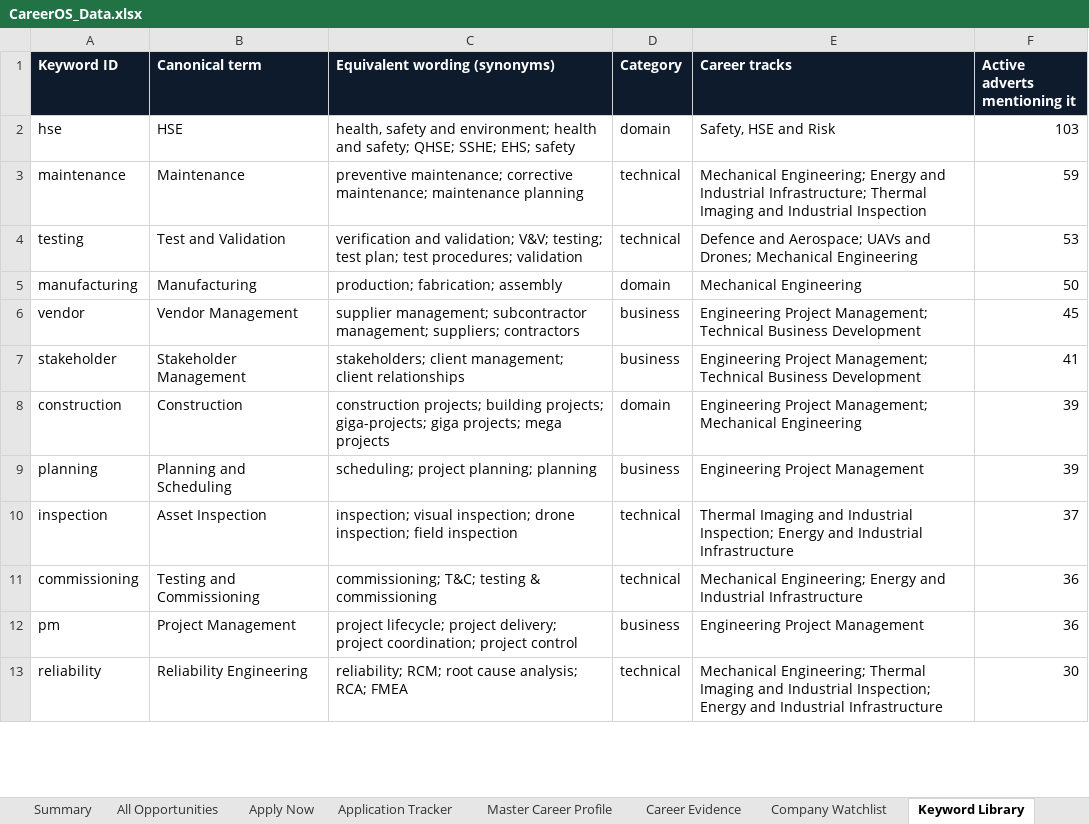
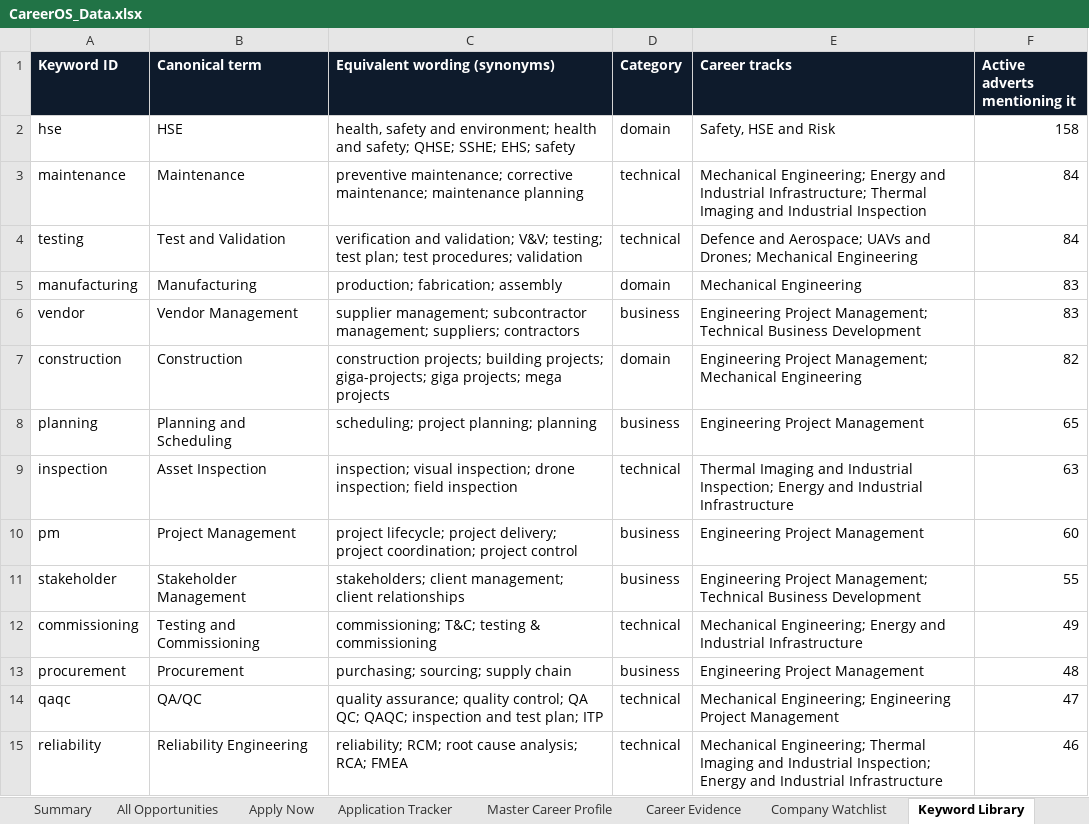
Before and after one commit to isalehalsubaie-hash/navpod-project, an Excel workbook: careeros/CareerOS_Data.xlsx, sheet Keyword Library, drawn as a sheet; only a part is shown; values as stored, in another font and other column widths than the file's, no borders; charts and pictures not drawn; removed rows and columns are numbered as before the commit, all else as after; the diff covers the shown part only; the diff names each change by its address in the sheet, - before the commit and + after, or states it on an @@ line.

```diff
--- a/careeros/CareerOS_Data.xlsx (sheet Keyword Library)
+++ b/careeros/CareerOS_Data.xlsx (sheet Keyword Library)
-F2 (Active adverts mentioning it): 103
+F2 (Active adverts mentioning it): 158
-F3 (Active adverts mentioning it): 59
+F3 (Active adverts mentioning it): 84
-F4 (Active adverts mentioning it): 53
+F4 (Active adverts mentioning it): 84
-F5 (Active adverts mentioning it): 50
+F5 (Active adverts mentioning it): 83
-F6 (Active adverts mentioning it): 45
+F6 (Active adverts mentioning it): 83
-row 7: stakeholder | Stakeholder Management | stakeholders; client management; client relationships | business | Engineering Project Management; Technical Business Development | 41
-F7 (Active adverts mentioning it): 39
+F7 (Active adverts mentioning it): 82
-F8 (Active adverts mentioning it): 39
+F8 (Active adverts mentioning it): 65
-F9 (Active adverts mentioning it): 37
+F9 (Active adverts mentioning it): 63
-row 11: commissioning | Testing and Commissioning | commissioning; T&C; testing & commissioning | technical | Mechanical Engineering; Energy and Industrial Infrastructure | 36
-F10 (Active adverts mentioning it): 36
+F10 (Active adverts mentioning it): 60
+row 11: stakeholder | Stakeholder Management | stakeholders; client management; client relationships | business | Engineering Project Management; Technical Business Development | 55
+row 12: commissioning | Testing and Commissioning | commissioning; T&C; testing & commissioning | technical | Mechanical Engineering; Energy and Industrial Infrastructure | 49
+row 13: procurement | Procurement | purchasing; sourcing; supply chain | business | Engineering Project Management | 48
+row 14: qaqc | QA/QC | quality assurance; quality control; QA QC; QAQC; inspection and test plan; ITP | technical | Mechanical Engineering; Engineering Project Management | 47
-F15 (Active adverts mentioning it): 30
+F15 (Active adverts mentioning it): 46
```
Also changed, not shown: 67 added rows, 69 removed rows and 28 edited cells elsewhere in this sheet, sheet All Opportunities, sheet Apply Now, sheet Excluded and Expired, sheet Summary, 51 other files.
